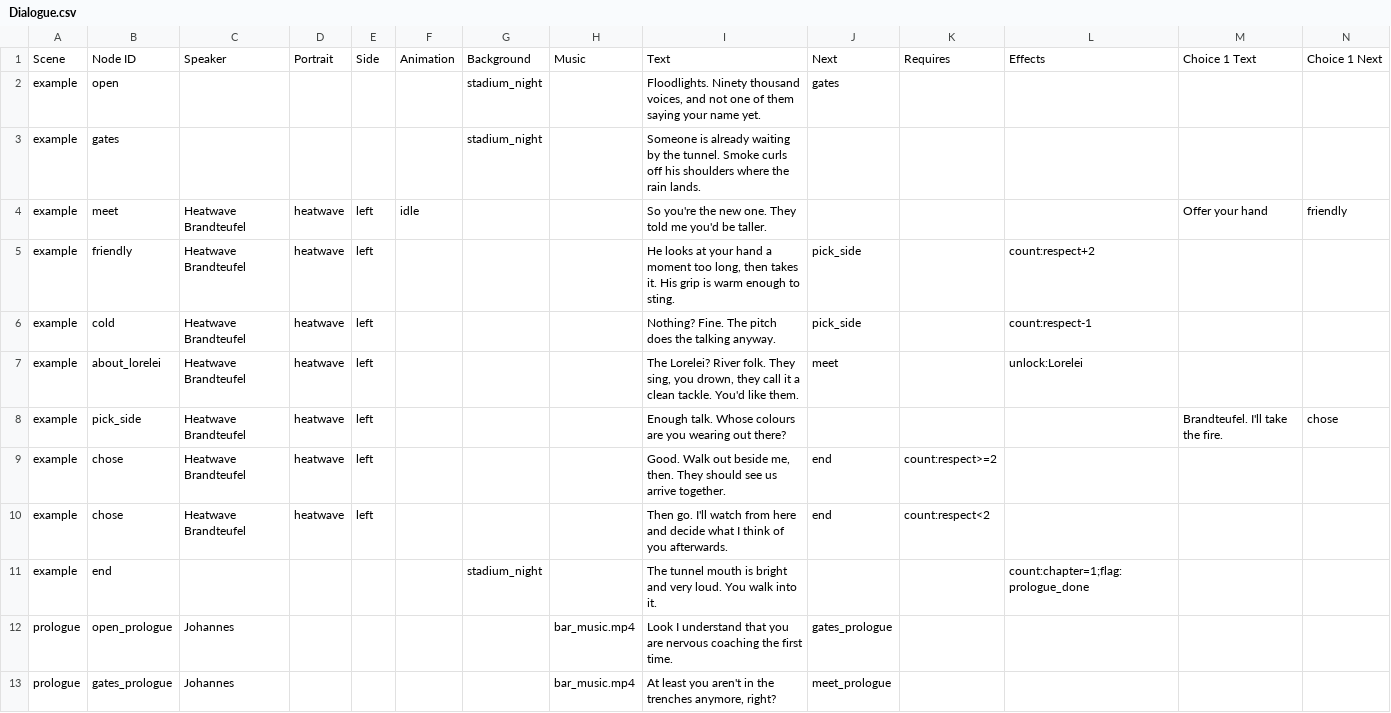
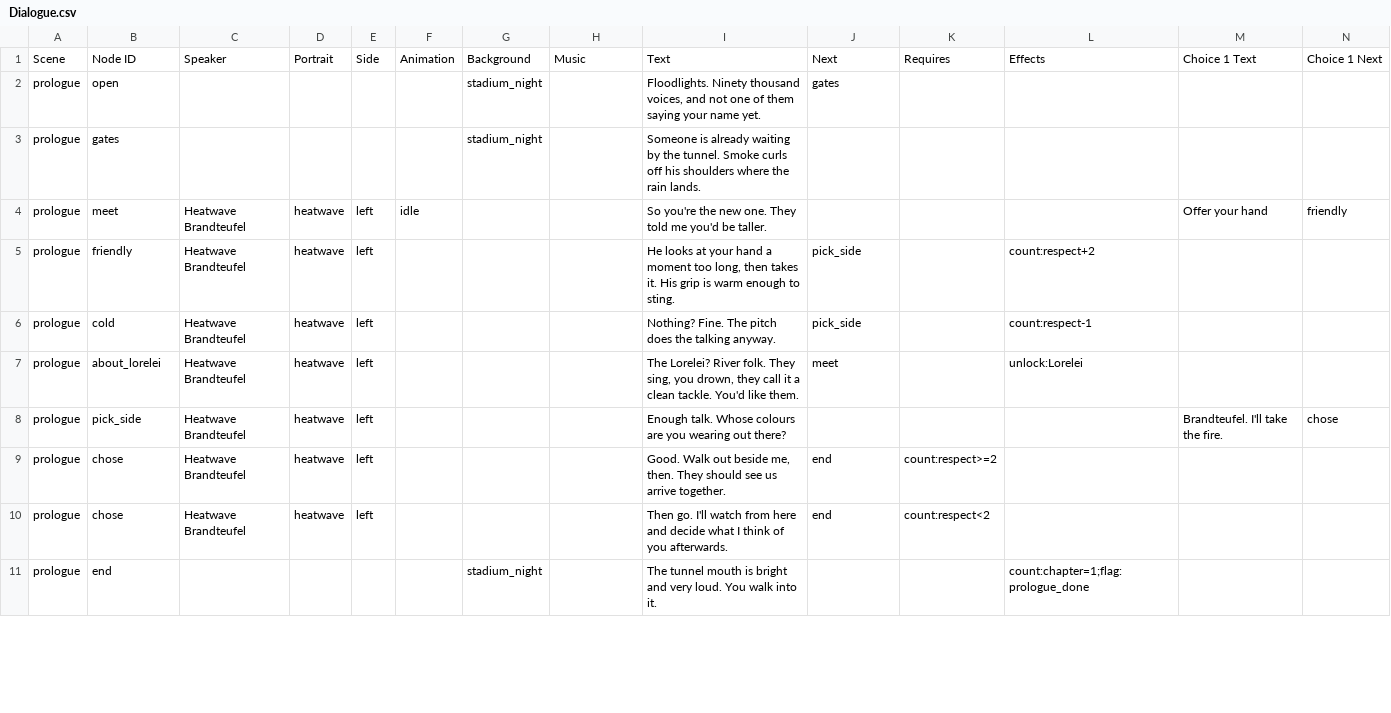
Before and after one commit to SchwartzAnthony/project_sb, a CSV file: data/Dialogue.csv, drawn as a sheet; only a part is shown; removed rows and columns are numbered as before the commit, all else as after; rows hold the shown columns only; the diff covers the shown part only; the diff names each change by its address in the sheet, - before the commit and + after, or states it on an @@ line.

```diff
--- a/data/Dialogue.csv
+++ b/data/Dialogue.csv
-A2:A11: example
+A2:A11: prologue
-row 12: prologue | open_prologue | Johannes |  |  |  |  | bar_music.mp4 | Look I understand that you are nervous coaching the first time. | gates_prologue
-row 13: prologue | gates_prologue | Johannes |  |  |  |  | bar_music.mp4 | At least you aren't in the trenches anymore, right? | meet_prologue
```
Also changed, not shown: 1 added row and 10 removed rows elsewhere in this file, data/Buildings.csv, data/Season.csv, 11 other files.
